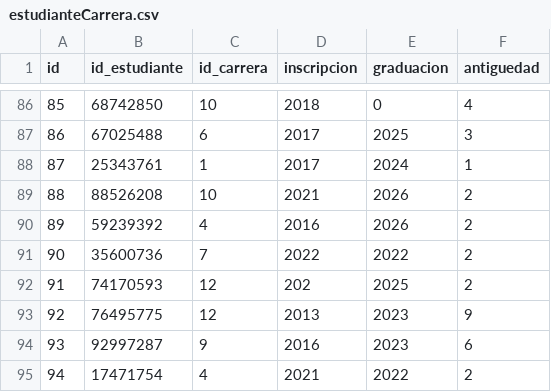
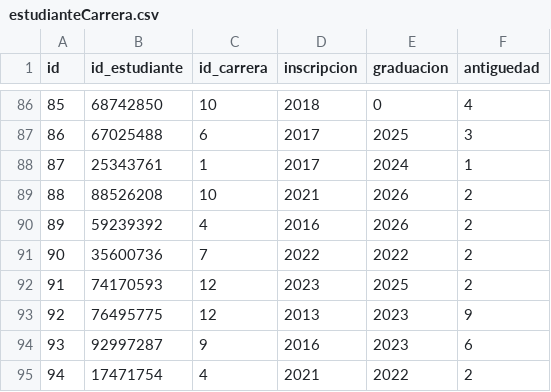
Before and after one commit to broxiDev/arquitecturas-web, a CSV file: integrador2/src/main/resources/estudianteCarrera.csv, drawn as a sheet; only a part is shown, gaps mark what is left out.

```diff
--- a/integrador2/src/main/resources/estudianteCarrera.csv
+++ b/integrador2/src/main/resources/estudianteCarrera.csv
@@ -91,3 +91,3 @@ id,id_estudiante,id_carrera,inscripcion,graduacion,antiguedad
 90,35600736,7,2022,2022,2
-91,74170593,12,202,2025,2
+91,74170593,12,2023,2025,2
 92,76495775,12,2013,2023,9
```
Also changed, not shown: 6 other files.
